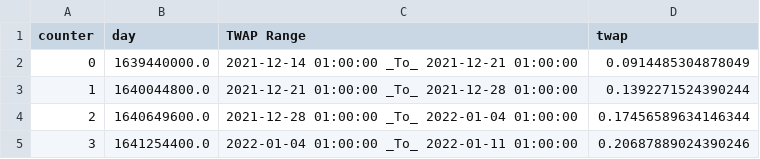
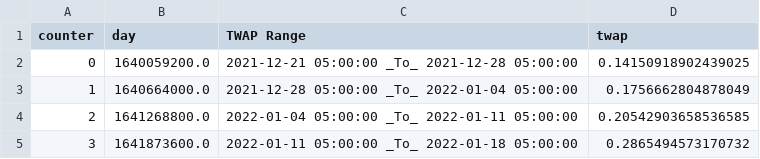
Before and after one commit to GiWeD/SpiritSwap_TWAP, a CSV file: csvData/coingecko_spiritswap_TWAP.csv, drawn as a sheet.

```diff
--- a/csvData/coingecko_spiritswap_TWAP.csv
+++ b/csvData/coingecko_spiritswap_TWAP.csv
@@ -1,5 +1,5 @@
 counter,day,TWAP Range,twap
-0,1639440000.0,2021-12-14 01:00:00 _To_ 2021-12-21 01:00:00,0.0914485304878049
-1,1640044800.0,2021-12-21 01:00:00 _To_ 2021-12-28 01:00:00,0.1392271524390244
-2,1640649600.0,2021-12-28 01:00:00 _To_ 2022-01-04 01:00:00,0.17456589634146344
-3,1641254400.0,2022-01-04 01:00:00 _To_ 2022-01-11 01:00:00,0.20687889024390246
+0,1640059200.0,2021-12-21 05:00:00 _To_ 2021-12-28 05:00:00,0.14150918902439025
+1,1640664000.0,2021-12-28 05:00:00 _To_ 2022-01-04 05:00:00,0.1756662804878049
+2,1641268800.0,2022-01-04 05:00:00 _To_ 2022-01-11 05:00:00,0.20542903658536585
+3,1641873600.0,2022-01-11 05:00:00 _To_ 2022-01-18 05:00:00,0.2865494573170732
```
Also changed, not shown: 1 other file.
